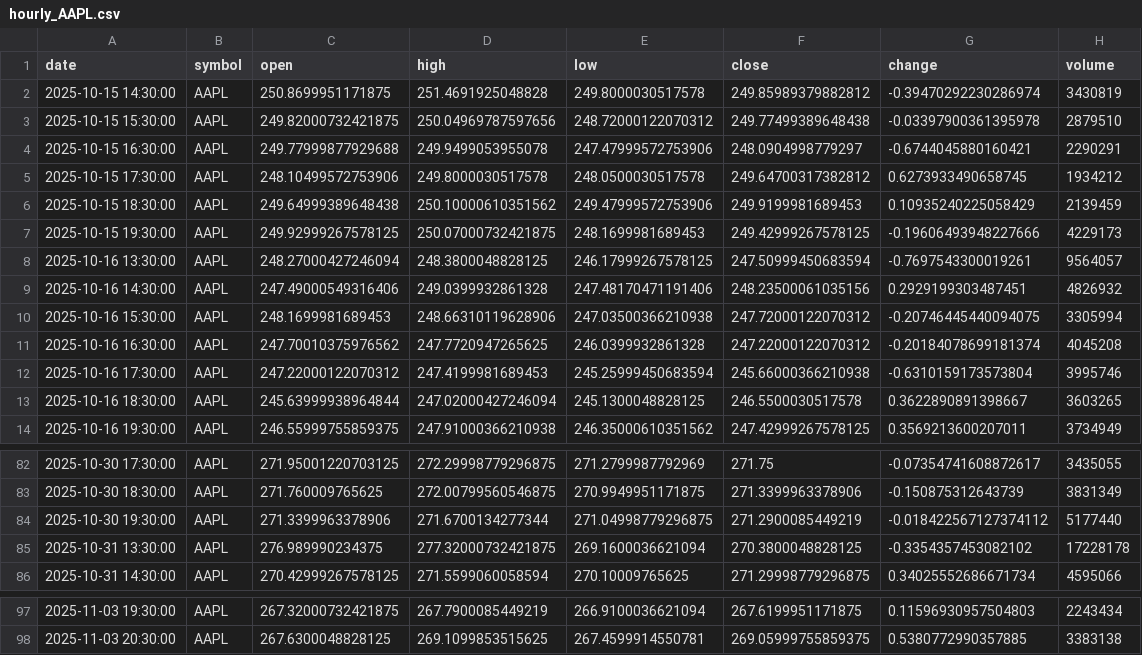
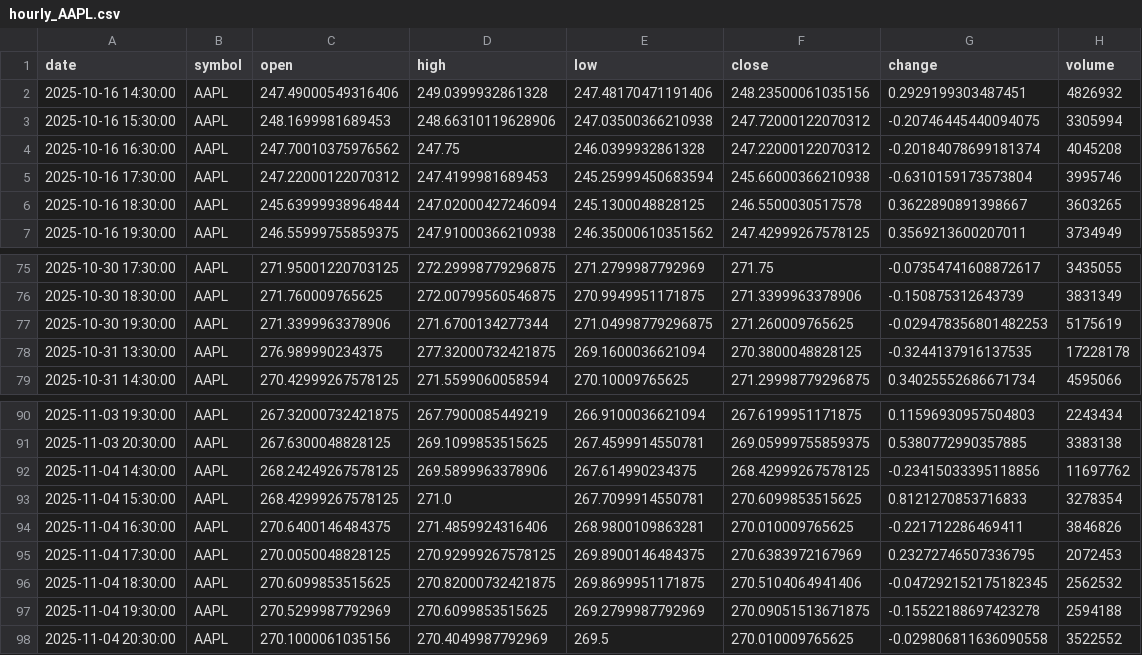
Before and after one commit to timhun/daily-podcast-stk, a CSV file: data/market/hourly_AAPL.csv, drawn as a sheet; only a part is shown, gaps mark what is left out; the diff covers the shown part only.

```diff
--- a/data/market/hourly_AAPL.csv
+++ b/data/market/hourly_AAPL.csv
@@ -1,12 +1,5 @@
 date,symbol,open,high,low,close,change,volume
-2025-10-15 14:30:00,AAPL,250.8699951171875,251.4691925048828,249.8000030517578,249.85989379882812,-0.39470292230286974,3430819
-2025-10-15 15:30:00,AAPL,249.82000732421875,250.04969787597656,248.72000122070312,249.77499389648438,-0.03397900361395978,2879510
-2025-10-15 16:30:00,AAPL,249.77999877929688,249.9499053955078,247.47999572753906,248.0904998779297,-0.6744045880160421,2290291
-2025-10-15 17:30:00,AAPL,248.10499572753906,249.8000030517578,248.0500030517578,249.64700317382812,0.6273933490658745,1934212
-2025-10-15 18:30:00,AAPL,249.64999389648438,250.10000610351562,249.47999572753906,249.9199981689453,0.10935240225058429,2139459
-2025-10-15 19:30:00,AAPL,249.92999267578125,250.07000732421875,248.1699981689453,249.42999267578125,-0.19606493948227666,4229173
-2025-10-16 13:30:00,AAPL,248.27000427246094,248.3800048828125,246.17999267578125,247.50999450683594,-0.7697543300019261,9564057
 2025-10-16 14:30:00,AAPL,247.49000549316406,249.0399932861328,247.48170471191406,248.23500061035156,0.2929199303487451,4826932
 2025-10-16 15:30:00,AAPL,248.1699981689453,248.66310119628906,247.03500366210938,247.72000122070312,-0.20746445440094075,3305994
-2025-10-16 16:30:00,AAPL,247.70010375976562,247.7720947265625,246.0399932861328,247.22000122070312,-0.20184078699181374,4045208
+2025-10-16 16:30:00,AAPL,247.70010375976562,247.75,246.0399932861328,247.22000122070312,-0.20184078699181374,4045208
 2025-10-16 17:30:00,AAPL,247.22000122070312,247.4199981689453,245.25999450683594,245.66000366210938,-0.6310159173573804,3995746
@@ -83,4 +76,4 @@ date,symbol,open,high,low,close,change,volume
 2025-10-30 18:30:00,AAPL,271.760009765625,272.00799560546875,270.9949951171875,271.3399963378906,-0.150875312643739,3831349
-2025-10-30 19:30:00,AAPL,271.3399963378906,271.6700134277344,271.04998779296875,271.2900085449219,-0.018422567127374112,5177440
-2025-10-31 13:30:00,AAPL,276.989990234375,277.32000732421875,269.1600036621094,270.3800048828125,-0.3354357453082102,17228178
+2025-10-30 19:30:00,AAPL,271.3399963378906,271.6700134277344,271.04998779296875,271.260009765625,-0.029478356801482253,5175619
+2025-10-31 13:30:00,AAPL,276.989990234375,277.32000732421875,269.1600036621094,270.3800048828125,-0.3244137916137535,17228178
 2025-10-31 14:30:00,AAPL,270.42999267578125,271.5599060058594,270.10009765625,271.29998779296875,0.34025552686671734,4595066
@@ -98 +91,8 @@ date,symbol,open,high,low,close,change,volume
 2025-11-03 20:30:00,AAPL,267.6300048828125,269.1099853515625,267.4599914550781,269.05999755859375,0.5380772990357885,3383138
+2025-11-04 14:30:00,AAPL,268.24249267578125,269.5899963378906,267.614990234375,268.42999267578125,-0.23415033395118856,11697762
+2025-11-04 15:30:00,AAPL,268.42999267578125,271.0,267.7099914550781,270.6099853515625,0.8121270853716833,3278354
+2025-11-04 16:30:00,AAPL,270.6400146484375,271.4859924316406,268.9800109863281,270.010009765625,-0.221712286469411,3846826
+2025-11-04 17:30:00,AAPL,270.0050048828125,270.92999267578125,269.8900146484375,270.6383972167969,0.23272746507336795,2072453
+2025-11-04 18:30:00,AAPL,270.6099853515625,270.82000732421875,269.8699951171875,270.5104064941406,-0.047292152175182345,2562532
+2025-11-04 19:30:00,AAPL,270.5299987792969,270.6099853515625,269.2799987792969,270.09051513671875,-0.15522188697423278,2594188
+2025-11-04 20:30:00,AAPL,270.1000061035156,270.4049987792969,269.5,270.010009765625,-0.029806811636090558,3522552
```
Also changed, not shown: 3 edited cells elsewhere in this file, data/market/daily_LLY.csv, data/market/daily_VIX.csv, 39 other files.
